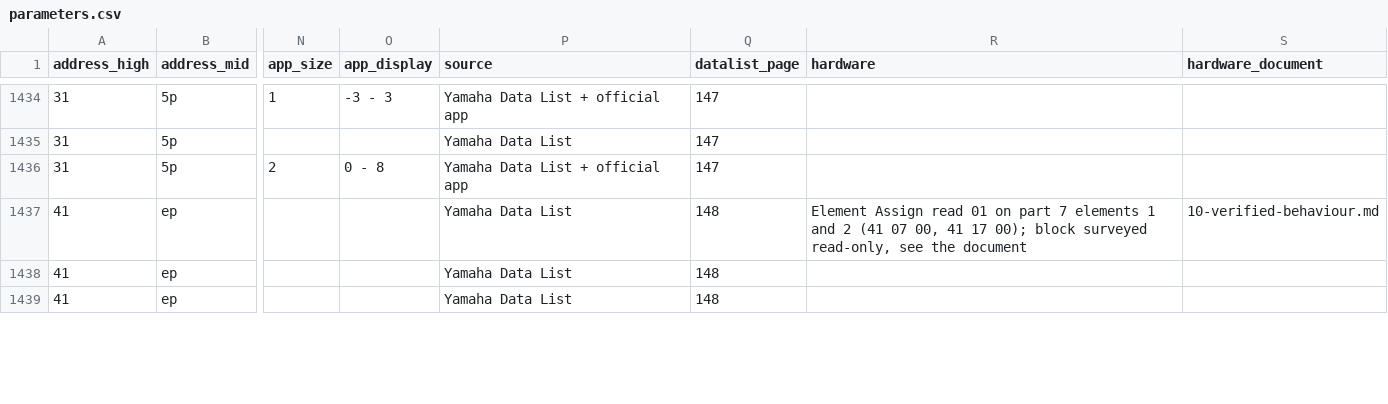
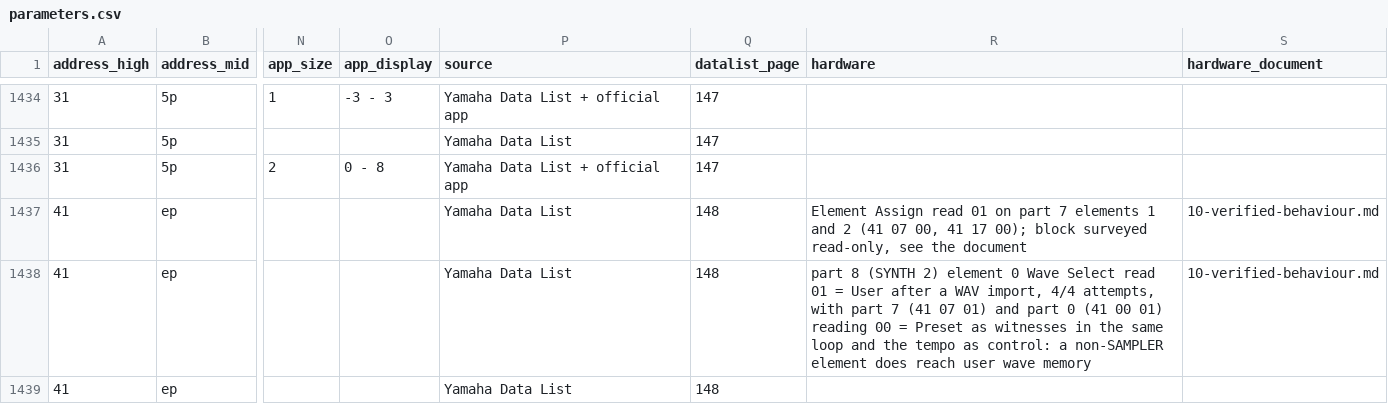
Before and after one commit to jaeggerr/seqtrak-docs, a CSV file: data/parameters.csv, drawn as a sheet; only a part is shown, gaps mark what is left out; the diff covers the shown part only; the diff names each change by its address in the sheet, - before the commit and + after, or states it on an @@ line.

Commit message:
An AWM element really does play a user wave -- verified on hardware
SYNTH 2 element 0 read 41 08 01 = 01 (User) and 41 08 03 = 401 after a WAV
import, 4/4 attempts, with SYNTH 1 and KICK reading 00 as witnesses in the
same loop and the tempo as control at both ends. 44 of 44 replies.

Three numbers match the .Y3S exported from that same sound, parsed before the
reads: the element's wave reference 401 = ContentNumber - 8192 of 8593, the
sound's content number 4100, and the wave kind User. So the third party's
ContentNumber - 8192 rule is verified on hardware for this case, and an
imported sound kept the content number its file carried.

Also records that MIDI clock runs with the sequencer stopped, and names the
measurement fault behind two days of apparent silence: a prober that opens and
closes the port per request is not a valid instrument on a flooded link. Two
causal stories about that silence were tested and both were wrong; they are
written down as withdrawn.

```diff
--- a/data/parameters.csv
+++ b/data/parameters.csv
-R1438 (hardware): (empty)
+R1438 (hardware): part 8 (SYNTH 2) element 0 Wave Select read 01 = User after a WAV import, 4/4 attempts, with part 7 (41 07 01) and part 0 (41 00 01) reading 00 = Preset as witnesses in the same loop and the tempo as control: a non-SAMPLER element does reach user wave memory
-S1438 (hardware_document): (empty)
+S1438 (hardware_document): 10-verified-behaviour.md
```
Also changed, not shown: 5 edited cells elsewhere in this file, data/hardware-verified.csv, 5 other files.
